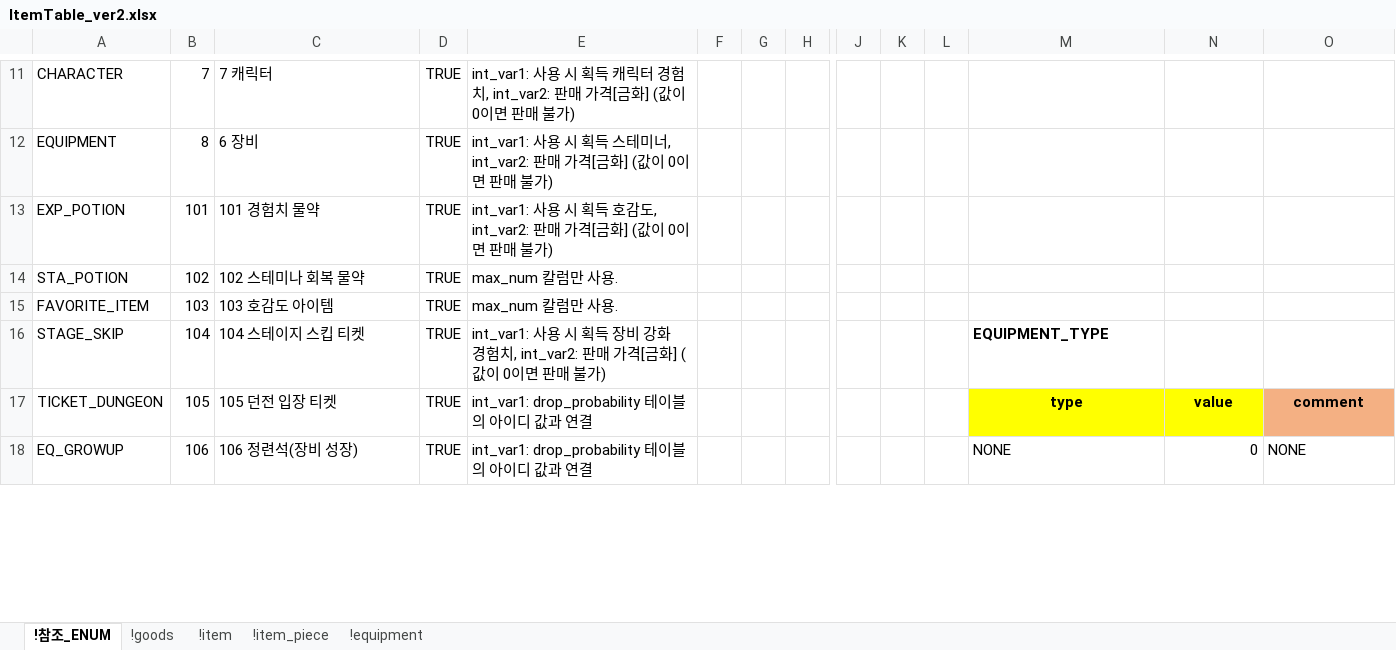
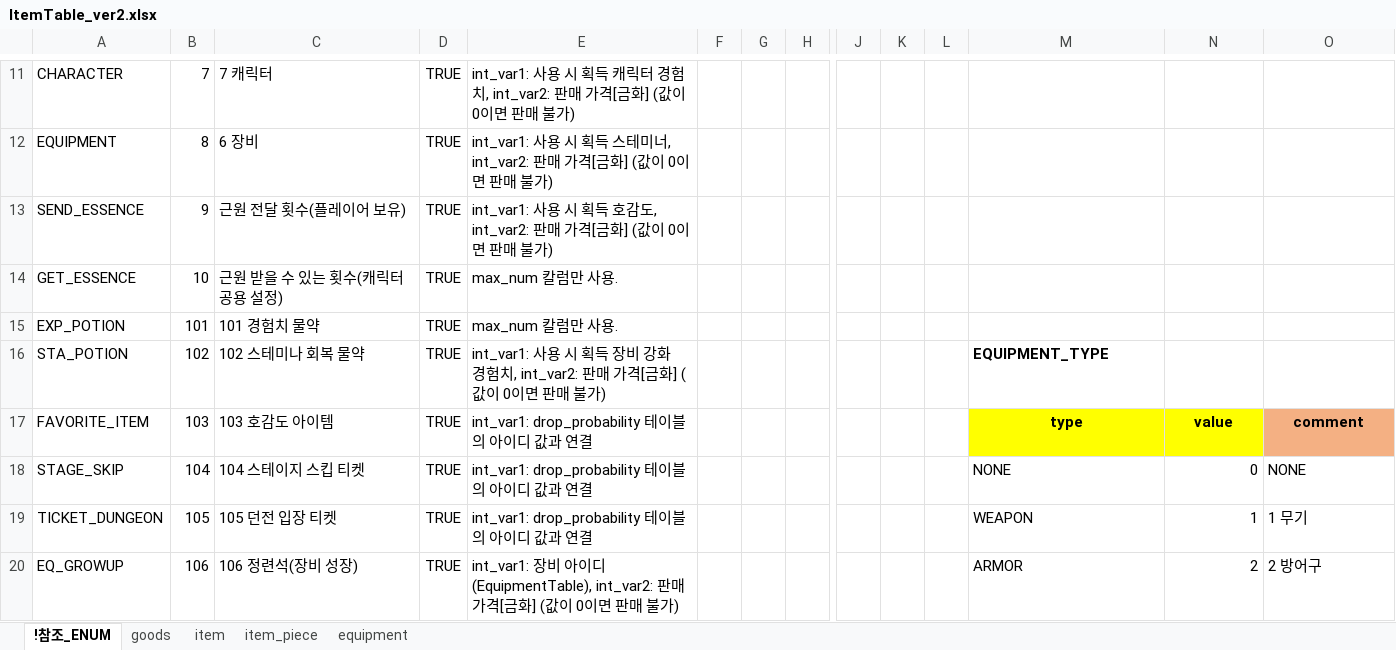
Before and after one commit to shanash/ZeroOne, an Excel workbook: Android/ExcelData/ItemTable_ver2.xlsx, sheet !참조_ENUM, drawn as a sheet; only a part is shown, gaps mark what is left out; values as stored, in another font and other column widths than the file's, no borders; addresses are those after the commit; rows hold the shown columns only; the diff covers the shown part only; the diff names each change by its address in the sheet, - before the commit and + after, or states it on an @@ line.

```diff
--- a/Android/ExcelData/ItemTable_ver2.xlsx (sheet !참조_ENUM)
+++ b/Android/ExcelData/ItemTable_ver2.xlsx (sheet !참조_ENUM)
-sheet tab: !goods
+sheet tab: goods
-sheet tab: !item
+sheet tab: item
-sheet tab: !item_piece
+sheet tab: item_piece
-sheet tab: !equipment
+sheet tab: equipment
+row 13: SEND_ESSENCE | 9 | 근원 전달 횟수(플레이어 보유) | TRUE | int_var1: 사용 시 획득 호감도, int_var2: 판매 가격[금화] (값이 0이면 판매 불가)
+row 14: GET_ESSENCE | 10 | 근원 받을 수 있는 횟수(캐릭터 공용 설정) | TRUE | max_num 칼럼만 사용.
-E15: int_var1: 사용 시 획득 호감도, int_var2: 판매 가격[금화] (값이 0이면 판매 불가)
+E15: max_num 칼럼만 사용.
-E16: max_num 칼럼만 사용.
+E16: int_var1: 사용 시 획득 장비 강화 경험치, int_var2: 판매 가격[금화] (값이 0이면 판매 불가)
-M16: (empty)
+M16: EQUIPMENT_TYPE
-E17: max_num 칼럼만 사용.
+E17: int_var1: drop_probability 테이블의 아이디 값과 연결
-M17: (empty)
+M17: type
-M17:N17 fill: none
+M17:N17 fill: #FFFF00
-N17: (empty)
+N17: value
-O17: (empty)
+O17: comment
-O17 fill: none
+O17 fill: #F4B083
-E18: int_var1: 사용 시 획득 장비 강화 경험치, int_var2: 판매 가격[금화] (값이 0이면 판매 불가)
+E18: int_var1: drop_probability 테이블의 아이디 값과 연결
-M18: EQUIPMENT_TYPE
+M18: NONE
-M18 bold: on
+M18 bold: off
-N18: (empty)
+N18: 0
-O18: (empty)
+O18: NONE
-M19: type
+M19: WEAPON
-M19:O19 bold: on
+M19:O19 bold: off
-M19:N19 fill: #FFFF00
+M19:N19 fill: none
-M19 alignment: center
+M19 alignment: left
-N19: value
+N19: 1
-N19 alignment: center
+N19 alignment: right
-O19: comment
+O19: 1 무기
@@ O19 alignment: center → left, fill: #F4B083 → none @@
-E20: int_var1: drop_probability 테이블의 아이디 값과 연결
+E20: int_var1: 장비 아이디(EquipmentTable), int_var2: 판매 가격[금화] (값이 0이면 판매 불가)
-M20: NONE
+M20: ARMOR
-N20: 0
+N20: 2
-O20: NONE
+O20: 2 방어구
```
Also changed, not shown: 2 removed rows and 14 edited cells elsewhere in this sheet, sheet item, sheet equipment, sheet goods, sheet item_piece, formulas that keep their value, 4 other files.
